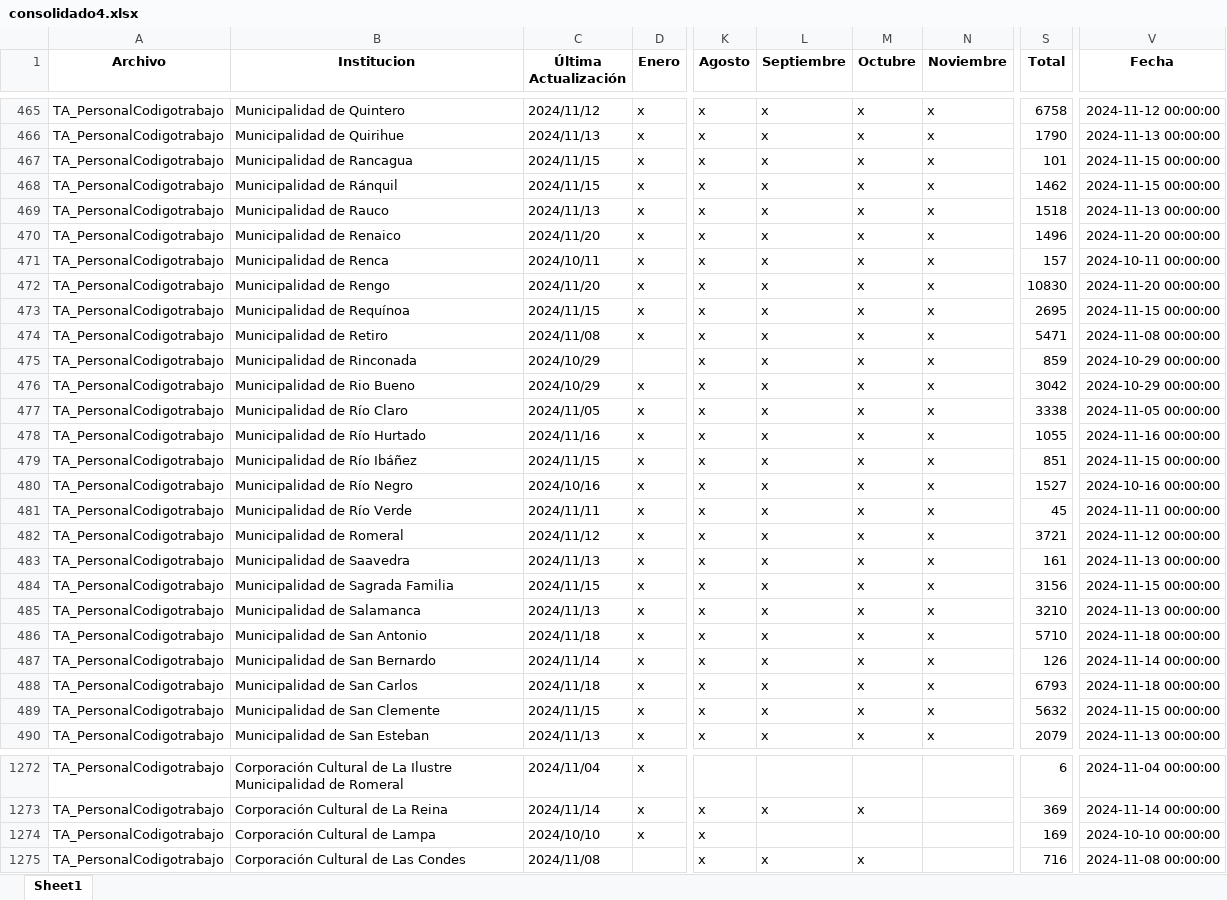
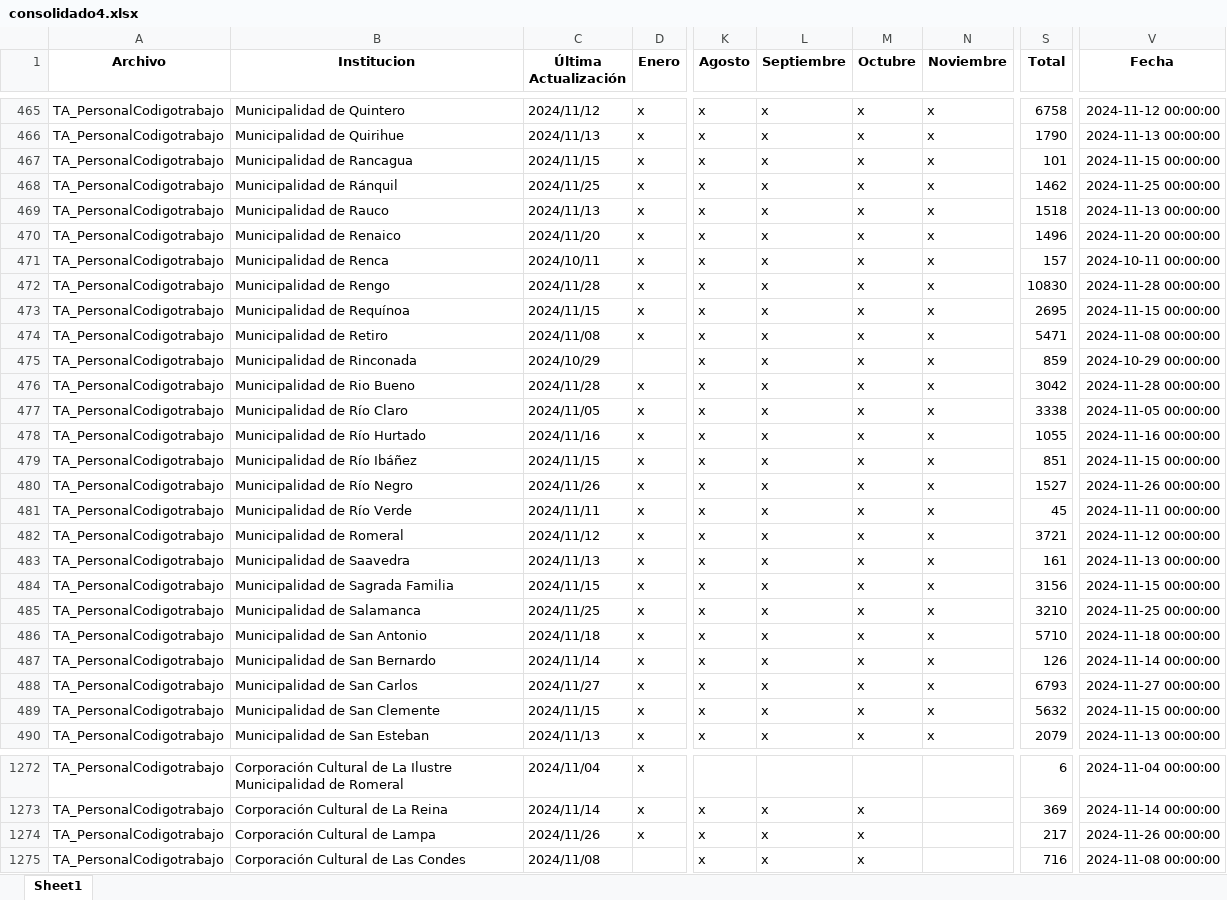
Before and after one commit to Sud-Austral/action_transparencia, an Excel workbook: consolidado4.xlsx, sheet Sheet1, drawn as a sheet; only a part is shown, gaps mark what is left out; values as stored, in another font and other column widths than the file's, no borders; the diff covers the shown part only; the diff names each change by its address in the sheet, - before the commit and + after, or states it on an @@ line.

```diff
--- a/consolidado4.xlsx (sheet Sheet1)
+++ b/consolidado4.xlsx (sheet Sheet1)
-C468 (Última Actualización): 2024/11/15
+C468 (Última Actualización): 2024/11/25
-V468 (Fecha): 2024-11-15 00:00:00
+V468 (Fecha): 2024-11-25 00:00:00
-C472 (Última Actualización): 2024/11/20
+C472 (Última Actualización): 2024/11/28
-V472 (Fecha): 2024-11-20 00:00:00
+V472 (Fecha): 2024-11-28 00:00:00
-C476 (Última Actualización): 2024/10/29
+C476 (Última Actualización): 2024/11/28
-V476 (Fecha): 2024-10-29 00:00:00
+V476 (Fecha): 2024-11-28 00:00:00
-C480 (Última Actualización): 2024/10/16
+C480 (Última Actualización): 2024/11/26
-V480 (Fecha): 2024-10-16 00:00:00
+V480 (Fecha): 2024-11-26 00:00:00
-C485 (Última Actualización): 2024/11/13
+C485 (Última Actualización): 2024/11/25
-V485 (Fecha): 2024-11-13 00:00:00
+V485 (Fecha): 2024-11-25 00:00:00
-C488 (Última Actualización): 2024/11/18
+C488 (Última Actualización): 2024/11/27
-V488 (Fecha): 2024-11-18 00:00:00
+V488 (Fecha): 2024-11-27 00:00:00
-C1274 (Última Actualización): 2024/10/10
+C1274 (Última Actualización): 2024/11/26
-L1274 (Septiembre): (empty)
+L1274 (Septiembre): x
-M1274 (Octubre): (empty)
+M1274 (Octubre): x
-S1274 (Total): 169
+S1274 (Total): 217
-V1274 (Fecha): 2024-10-10 00:00:00
+V1274 (Fecha): 2024-11-26 00:00:00
```
Also changed, not shown: 310 edited cells elsewhere in this sheet, Consolidado_historico_final.xlsx, consolidado_historico4.xlsx, 1 other file.
